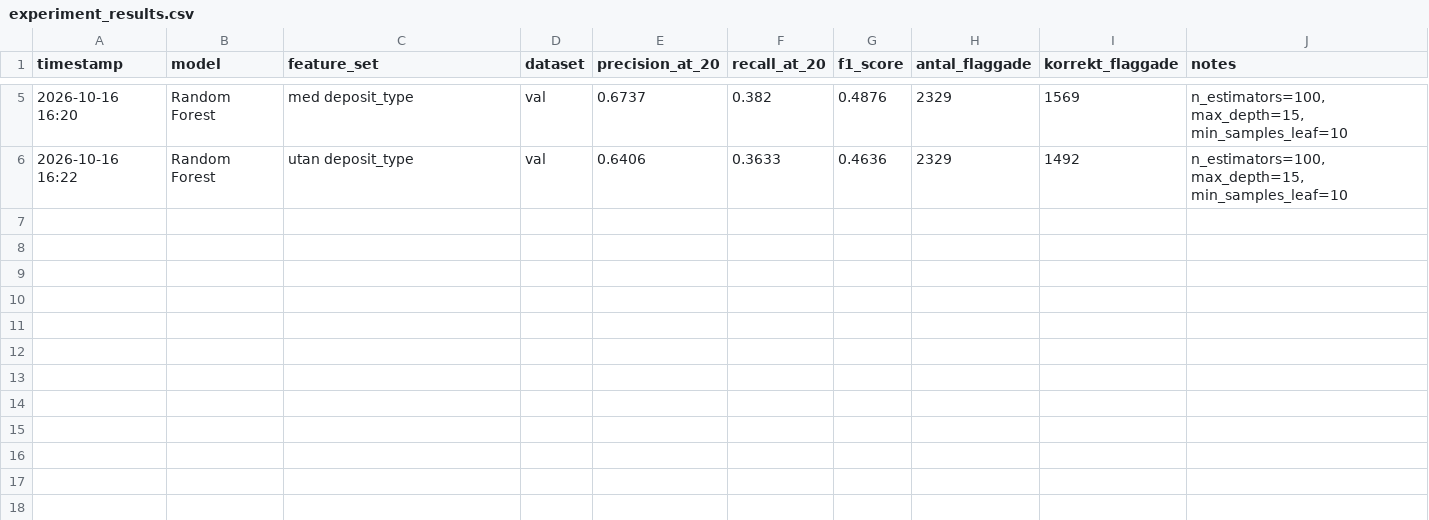
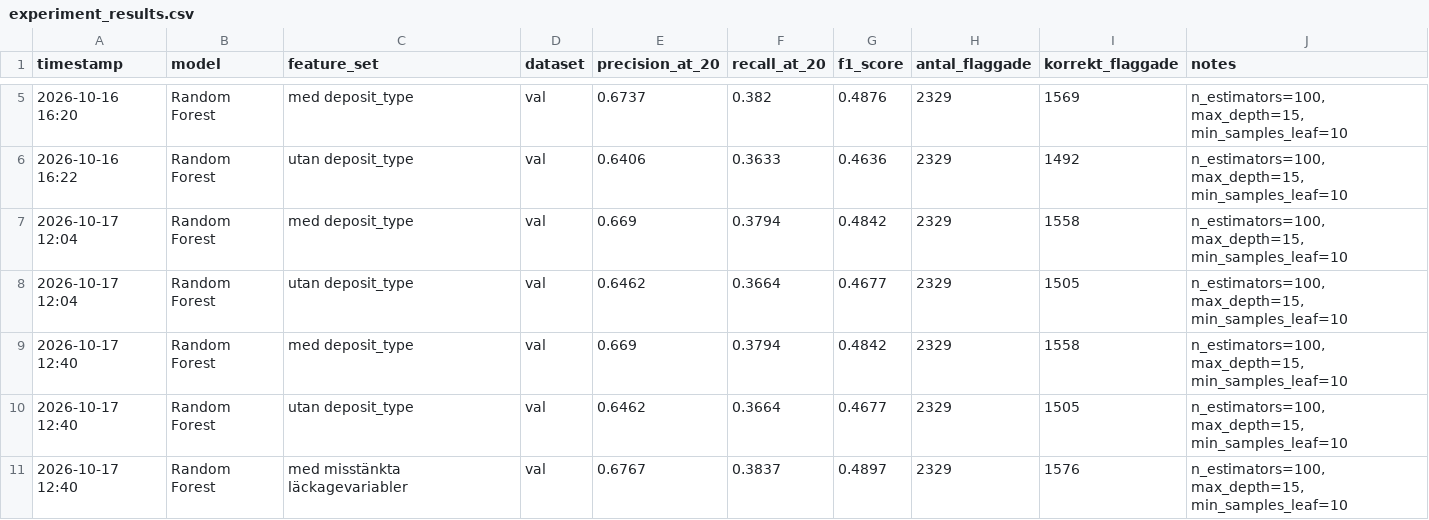
Before and after one commit to Shara-Hysen/data-science-group-project, a CSV file: outputs/experiment_results.csv, drawn as a sheet; only a part is shown, gaps mark what is left out; the diff names each change by its address in the sheet, - before the commit and + after, or states it on an @@ line.

```diff
--- a/outputs/experiment_results.csv
+++ b/outputs/experiment_results.csv
+row 7: 2026-10-17 12:04 | Random Forest | med deposit_type | val | 0.669 | 0.3794 | 0.4842 | 2329 | 1558 | n_estimators=100, max_depth=15, min_samples_leaf=10
+row 8: 2026-10-17 12:04 | Random Forest | utan deposit_type | val | 0.6462 | 0.3664 | 0.4677 | 2329 | 1505 | n_estimators=100, max_depth=15, min_samples_leaf=10
+row 9: 2026-10-17 12:40 | Random Forest | med deposit_type | val | 0.669 | 0.3794 | 0.4842 | 2329 | 1558 | n_estimators=100, max_depth=15, min_samples_leaf=10
+row 10: 2026-10-17 12:40 | Random Forest | utan deposit_type | val | 0.6462 | 0.3664 | 0.4677 | 2329 | 1505 | n_estimators=100, max_depth=15, min_samples_leaf=10
+row 11: 2026-10-17 12:40 | Random Forest | med misstänkta läckagevariabler | val | 0.6767 | 0.3837 | 0.4897 | 2329 | 1576 | n_estimators=100, max_depth=15, min_samples_leaf=10
```
Also changed, not shown: 4 other files.
